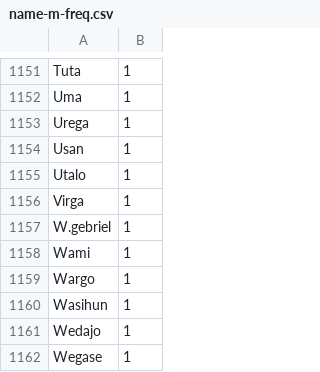
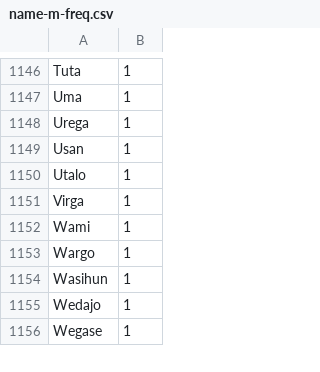
Before and after one commit to jembi/JeMPI_TestData, a CSV file: JeMPI_TestDataGenerator_Ethiopia/metadata/name-m-freq.csv, drawn as a sheet; only a part is shown, gaps mark what is left out; the diff covers the shown part only.

```diff
--- a/JeMPI_TestDataGenerator_Ethiopia/metadata/name-m-freq.csv
+++ b/JeMPI_TestDataGenerator_Ethiopia/metadata/name-m-freq.csv
@@ -1156,3 +1151,2 @@ Utalo,1
 Virga,1
-W.gebriel,1
 Wami,1
```
Also changed, not shown: 5 removed rows elsewhere in this file, 6 other files.
